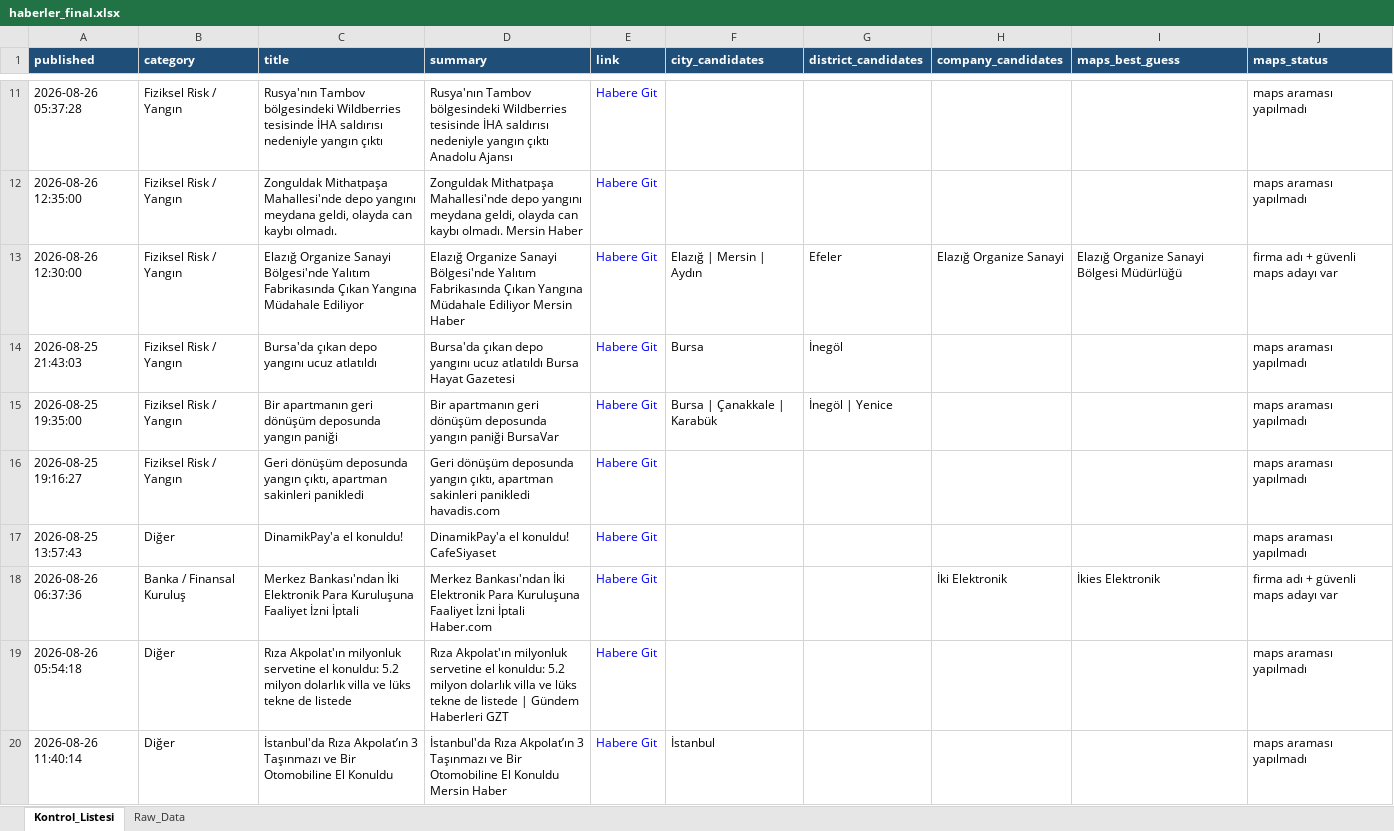
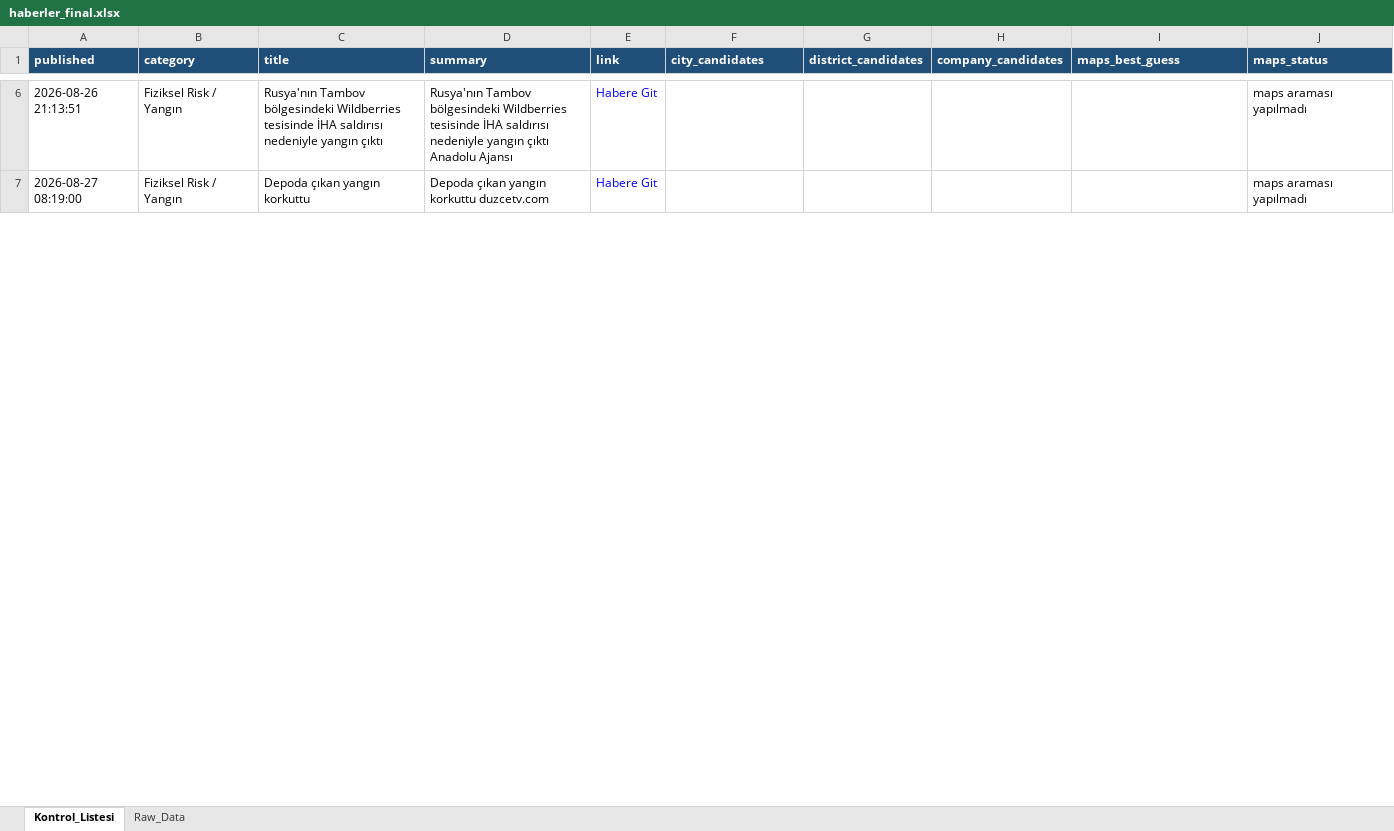
Before and after one commit to 19982109/haber-risk-monitor, an Excel workbook: data/haberler_final.xlsx, sheet Kontrol_Listesi, drawn as a sheet; only a part is shown, gaps mark what is left out; values as stored, in another font and other column widths than the file's, no borders; removed rows and columns are numbered as before the commit, all else as after; the diff covers the shown part only; the diff names each change by its address in the sheet, - before the commit and + after, or states it on an @@ line.

```diff
--- a/data/haberler_final.xlsx (sheet Kontrol_Listesi)
+++ b/data/haberler_final.xlsx (sheet Kontrol_Listesi)
-A6 (published): 2026-08-26 05:37:28
+A6 (published): 2026-08-26 21:13:51
-row 12: 2026-08-26 12:35:00 | Fiziksel Risk / Yangın | Zonguldak Mithatpaşa Mahallesi'nde depo yangını meydana geldi, olayda can kaybı olmadı. | Zonguldak Mithatpaşa Mahallesi'nde depo yangını meydana geldi, olayda can kaybı olmadı. Mersin Haber | Habere Git |  |  |  |  | maps araması yapılmadı
-row 13: 2026-08-26 12:30:00 | Fiziksel Risk / Yangın | Elazığ Organize Sanayi Bölgesi'nde Yalıtım Fabrikasında Çıkan Yangına Müdahale Ediliyor | Elazığ Organize Sanayi Bölgesi'nde Yalıtım Fabrikasında Çıkan Yangına Müdahale Ediliyor Mersin Haber | Habere Git | Elazığ | Mersin | Aydın | Efeler | Elazığ Organize Sanayi | Elazığ Organize Sanayi Bölgesi Müdürlüğü | firma adı + güvenli maps adayı var
-row 14: 2026-08-25 21:43:03 | Fiziksel Risk / Yangın | Bursa'da çıkan depo yangını ucuz atlatıldı | Bursa'da çıkan depo yangını ucuz atlatıldı Bursa Hayat Gazetesi | Habere Git | Bursa | İnegöl |  |  | maps araması yapılmadı
-row 15: 2026-08-25 19:35:00 | Fiziksel Risk / Yangın | Bir apartmanın geri dönüşüm deposunda yangın paniği | Bir apartmanın geri dönüşüm deposunda yangın paniği BursaVar | Habere Git | Bursa | Çanakkale | Karabük | İnegöl | Yenice |  |  | maps araması yapılmadı
-A7 (published): 2026-08-25 19:16:27
+A7 (published): 2026-08-27 08:19:00
-C7 (title): Geri dönüşüm deposunda yangın çıktı, apartman sakinleri panikledi
+C7 (title): Depoda çıkan yangın korkuttu
-D7 (summary): Geri dönüşüm deposunda yangın çıktı, apartman sakinleri panikledi havadis.com
+D7 (summary): Depoda çıkan yangın korkuttu duzcetv.com
-row 17: 2026-08-25 13:57:43 | Diğer | DinamikPay'a el konuldu! | DinamikPay'a el konuldu! CafeSiyaset | Habere Git |  |  |  |  | maps araması yapılmadı
-row 18: 2026-08-26 06:37:36 | Banka / Finansal Kuruluş | Merkez Bankası'ndan İki Elektronik Para Kuruluşuna Faaliyet İzni İptali | Merkez Bankası'ndan İki Elektronik Para Kuruluşuna Faaliyet İzni İptali Haber.com | Habere Git |  |  | İki Elektronik | İkies Elektronik | firma adı + güvenli maps adayı var
-row 19: 2026-08-26 05:54:18 | Diğer | Rıza Akpolat'ın milyonluk servetine el konuldu: 5.2 milyon dolarlık villa ve lüks tekne de listede | Rıza Akpolat'ın milyonluk servetine el konuldu: 5.2 milyon dolarlık villa ve lüks tekne de listede | Gündem Haberleri GZT | Habere Git |  |  |  |  | maps araması yapılmadı
-row 20: 2026-08-26 11:40:14 | Diğer | İstanbul'da Rıza Akpolat’ın 3 Taşınmazı ve Bir Otomobiline El Konuldu | İstanbul'da Rıza Akpolat’ın 3 Taşınmazı ve Bir Otomobiline El Konuldu Mersin Haber | Habere Git | İstanbul |  |  |  | maps araması yapılmadı
```
Also changed, not shown: 20 added rows, 54 removed rows and 140 edited cells elsewhere in this sheet, sheet Raw_Data, 1 other file.
